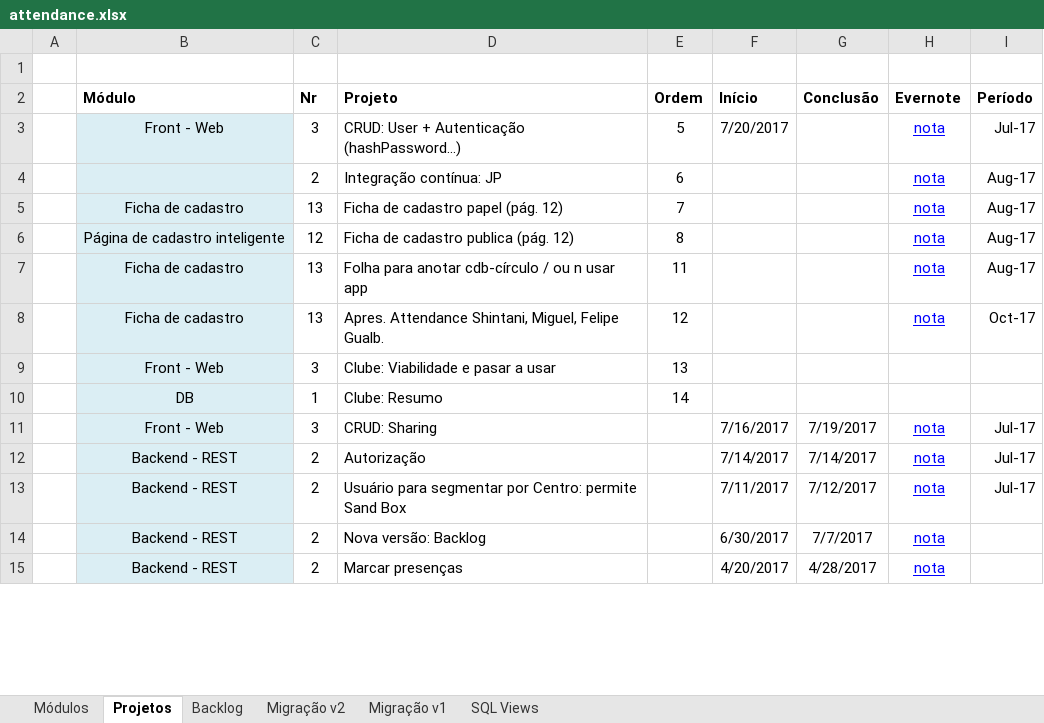
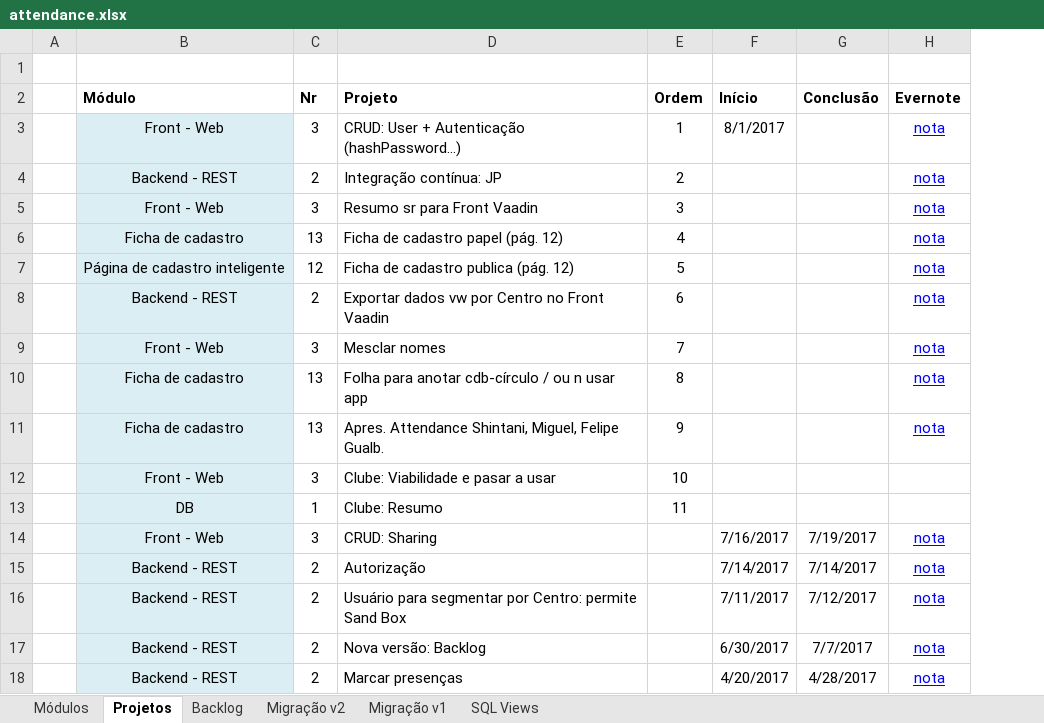
Before and after one commit to adrianocarv/attendance, an Excel workbook: docs/attendance.xlsx, sheet Projetos, drawn as a sheet; only a part is shown; values as stored, in another font and other column widths than the file's, no borders; conditional formats not drawn; removed rows and columns are numbered as before the commit, all else as after; the diff names each change by its address in the sheet, - before the commit and + after, or states it on an @@ line.

```diff
--- a/docs/attendance.xlsx (sheet Projetos)
+++ b/docs/attendance.xlsx (sheet Projetos)
-column I (Período), rows 3-13: Jul-17 | Aug-17 | Aug-17 | Aug-17 | Aug-17 | Oct-17 |  |  | Jul-17 | Jul-17 | Jul-17
-E3 (Ordem): 5
+E3 (Ordem): 1
-F3 (Início): 7/20/2017
+F3 (Início): 8/1/2017
-B4 (Módulo): (empty)
+B4 (Módulo): Backend - REST
-E4 (Ordem): 6
+E4 (Ordem): 2
+row 5:  | Front - Web | 3 | Resumo sr para Front Vaadin | 3 |  |  | nota
-E6 (Ordem): 7
+E6 (Ordem): 4
-E7 (Ordem): 8
+E7 (Ordem): 5
+row 8:  | Backend - REST | 2 | Exportar dados vw por Centro no Front Vaadin | 6 |  |  | nota
+row 9:  | Front - Web | 3 | Mesclar nomes | 7 |  |  | nota
-E10 (Ordem): 11
+E10 (Ordem): 8
-E11 (Ordem): 12
+E11 (Ordem): 9
-E12 (Ordem): 13
+E12 (Ordem): 10
-E13 (Ordem): 14
+E13 (Ordem): 11
```
Also changed, not shown: sheet Backlog, formulas that keep their value, 40 other files.
